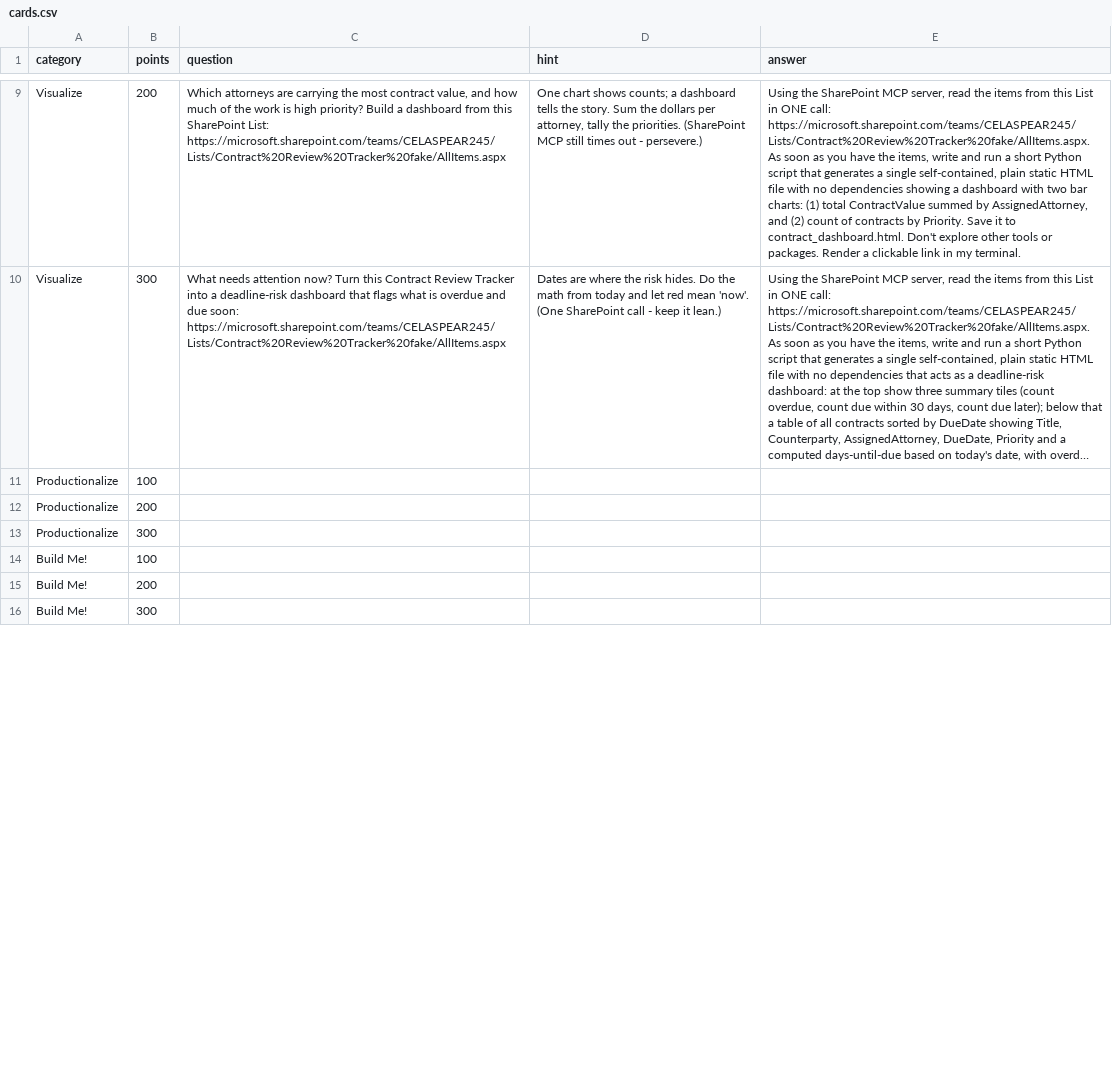
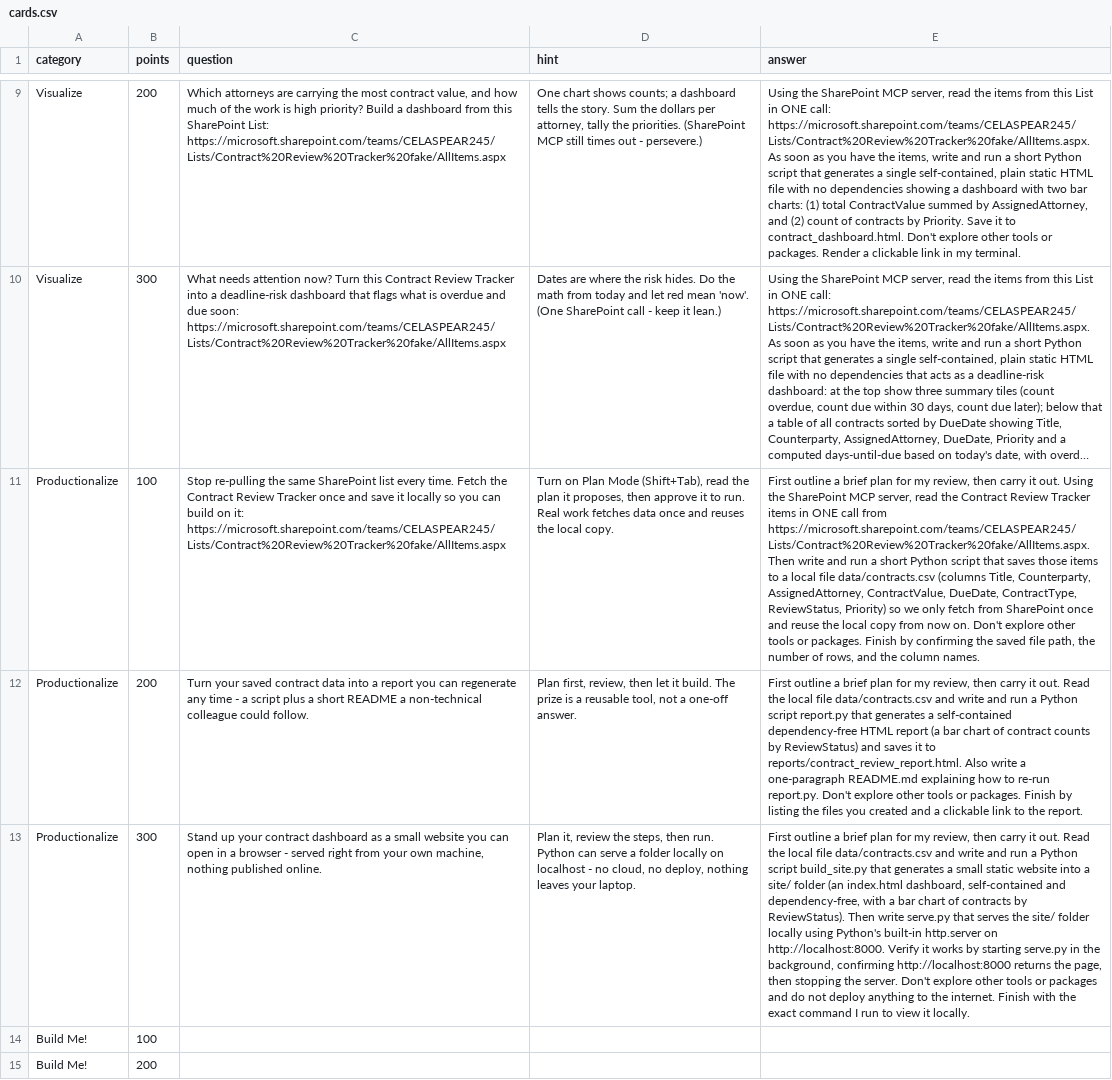
Before and after one commit to TaldAtMicrosoft/vibecoding-jeopardy, a CSV file: data/cards.csv, drawn as a sheet; only a part is shown, gaps mark what is left out; the shorter side is filled out with more unchanged rows; long unchanged cells end in …; removed rows and columns are numbered as before the commit, all else as after; the diff names each change by its address in the sheet, - before the commit and + after, or states it on an @@ line.

```diff
--- a/data/cards.csv
+++ b/data/cards.csv
-row 11: Productionalize | 100
-row 12: Productionalize | 200
-row 13: Productionalize | 300
+row 11: Productionalize | 100 | Stop re-pulling the same SharePoint list every time. Fetch the Contract Review Tracker once and save it locally so you can build on it: https://microsoft.sharepoint.com/teams/CELASPEAR245/Lists/Contract%20Review%20Tracker%20fake/AllItems.aspx | Turn on Plan Mode (Shift+Tab), read the plan it proposes, then approve it to run. Real work fetches data once and reuses the local copy. | First outline a brief plan for my review, then carry it out. Using the SharePoint MCP server, read the Contract Review Tracker items in ONE call from https://microsoft.sharepoint.com/teams/CELASPEAR245/Lists/Contract%20Review%20Tracker%20fake/AllItems.aspx. Then write and run a short Python script that saves those items to a local file data/contracts.csv (columns Title, Counterparty, AssignedAttorney, ContractValue, DueDate, ContractType, ReviewStatus, Priority) so we only fetch from SharePoint once and reuse the local copy from now on. Don't explore other tools or packages. Finish by confirming the saved file path, the number of rows, and the column names.
+row 12: Productionalize | 200 | Turn your saved contract data into a report you can regenerate any time - a script plus a short README a non-technical colleague could follow. | Plan first, review, then let it build. The prize is a reusable tool, not a one-off answer. | First outline a brief plan for my review, then carry it out. Read the local file data/contracts.csv and write and run a Python script report.py that generates a self-contained dependency-free HTML report (a bar chart of contract counts by ReviewStatus) and saves it to reports/contract_review_report.html. Also write a one-paragraph README.md explaining how to re-run report.py. Don't explore other tools or packages. Finish by listing the files you created and a clickable link to the report.
+row 13: Productionalize | 300 | Stand up your contract dashboard as a small website you can open in a browser - served right from your own machine, nothing published online. | Plan it, review the steps, then run. Python can serve a folder locally on localhost - no cloud, no deploy, nothing leaves your laptop. | First outline a brief plan for my review, then carry it out. Read the local file data/contracts.csv and write and run a Python script build_site.py that generates a small static website into a site/ folder (an index.html dashboard, self-contained and dependency-free, with a bar chart of contracts by ReviewStatus). Then write serve.py that serves the site/ folder locally using Python's built-in http.server on http://localhost:8000. Verify it works by starting serve.py in the background, confirming http://localhost:8000 returns the page, then stopping the server. Don't explore other tools or packages and do not deploy anything to the internet. Finish with the exact command I run to view it locally.
```
Also changed, not shown: 1 other file.
